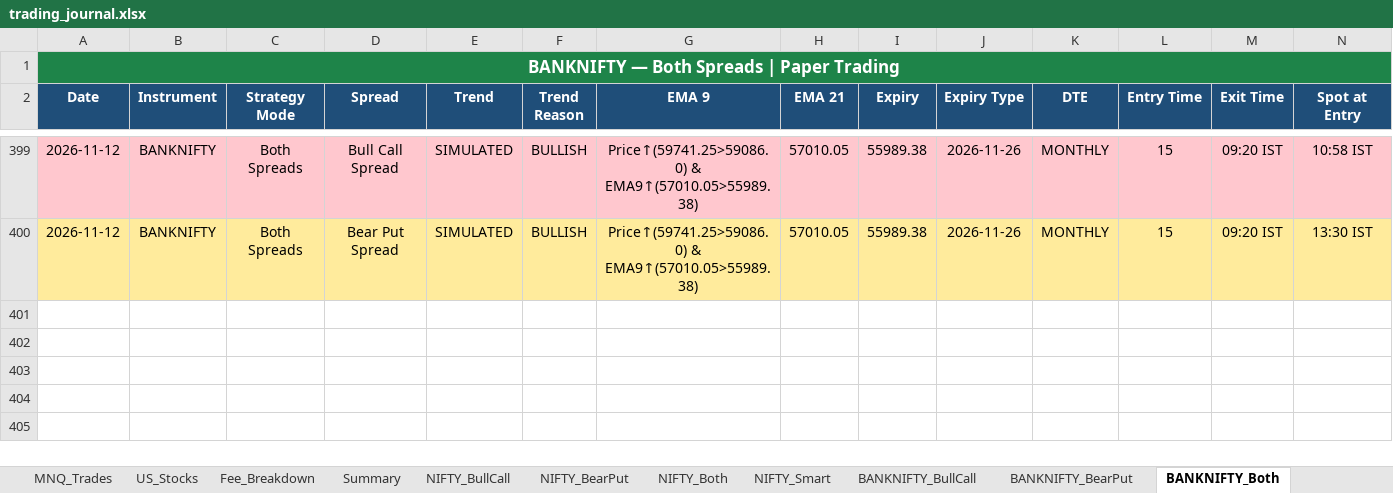
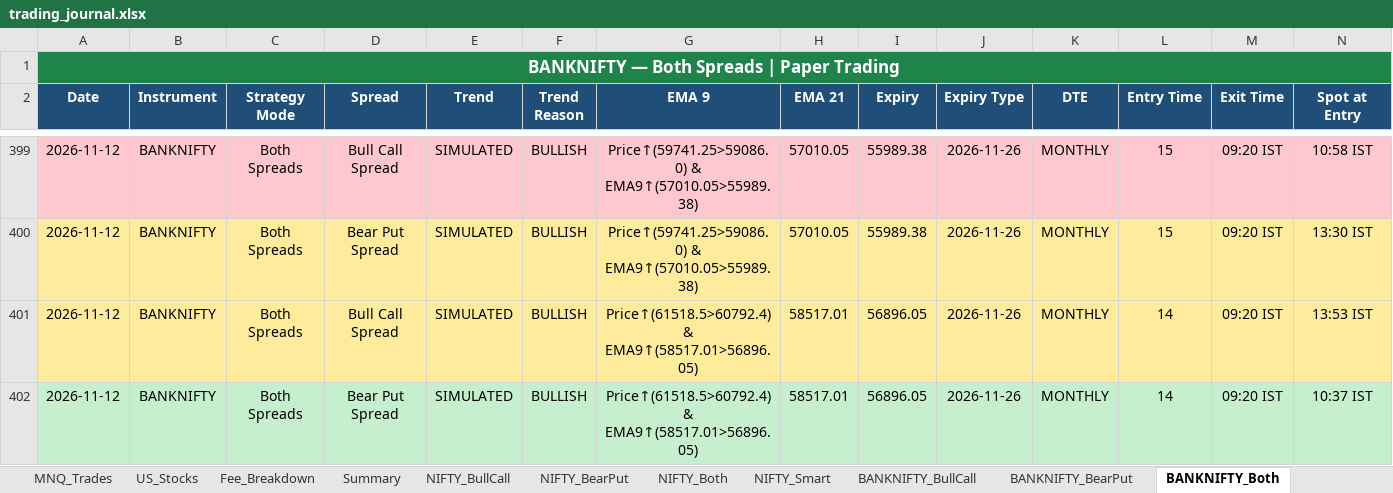
Before and after one commit to Abu086/nq-mnq-bot, an Excel workbook: trading_journal.xlsx, sheet BANKNIFTY_Both, drawn as a sheet; only a part is shown, gaps mark what is left out; values as stored, in another font and other column widths than the file's, no borders; rows hold the shown columns only; the diff names each change by its address in the sheet, - before the commit and + after, or states it on an @@ line.

```diff
--- a/trading_journal.xlsx (sheet BANKNIFTY_Both)
+++ b/trading_journal.xlsx (sheet BANKNIFTY_Both)
+row 401: 2026-11-12 | BANKNIFTY | Both Spreads | Bull Call Spread | SIMULATED | BULLISH | Price↑(61518.5>60792.4) & EMA9↑(58517.01>56896.05) | 58517.01 | 56896.05 | 2026-11-26 | MONTHLY | 14 | 09:20 IST | 13:53 IST
+row 402: 2026-11-12 | BANKNIFTY | Both Spreads | Bear Put Spread | SIMULATED | BULLISH | Price↑(61518.5>60792.4) & EMA9↑(58517.01>56896.05) | 58517.01 | 56896.05 | 2026-11-26 | MONTHLY | 14 | 09:20 IST | 10:37 IST
```
Also changed, not shown: sheet NIFTY_Both, sheet BANKNIFTY_Smart, sheet NIFTY_Smart, sheet NIFTY_BearPut, sheet NIFTY_BullCall, sheet BANKNIFTY_BearPut, 4 more sheets, 2 other files.
